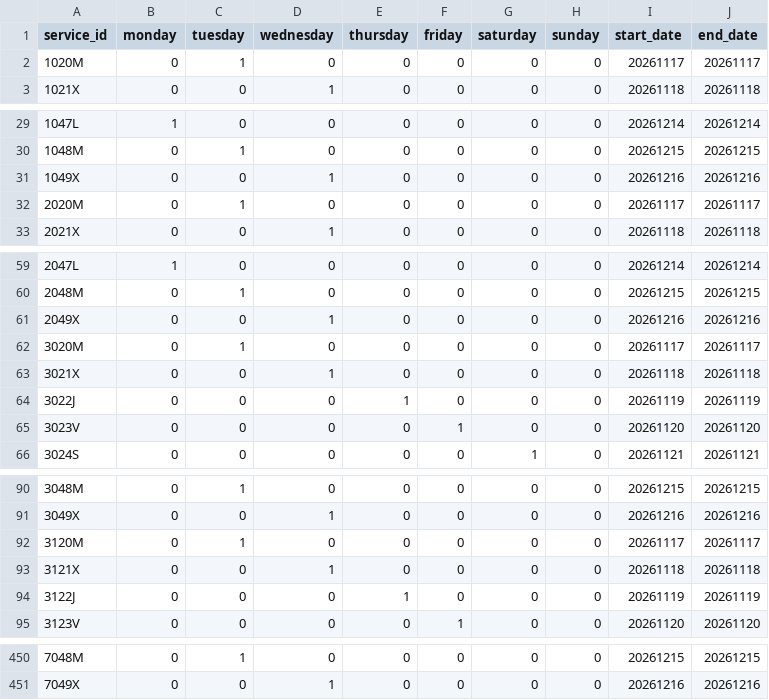
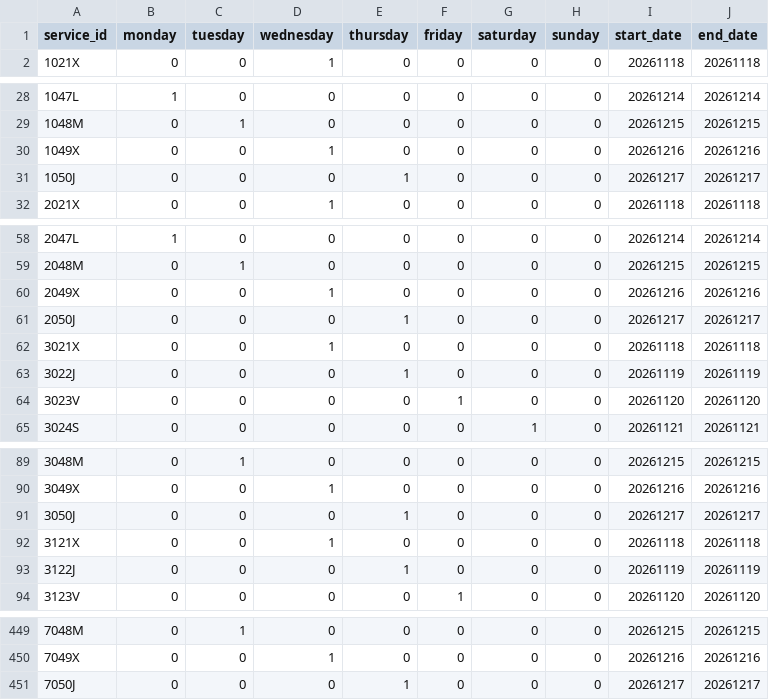
Before and after one commit to WireNext/cercaniasgtfs, a CSV file: data_csv/calendar.csv, drawn as a sheet; only a part is shown, gaps mark what is left out; the diff covers the shown part only.

```diff
--- a/data_csv/calendar.csv
+++ b/data_csv/calendar.csv
@@ -1,3 +1,2 @@
 service_id,monday,tuesday,wednesday,thursday,friday,saturday,sunday,start_date,end_date
-1020M,0,1,0,0,0,0,0,20261117,20261117
 1021X,0,0,1,0,0,0,0,20261118,20261118
@@ -31,3 +30,3 @@ service_id,monday,tuesday,wednesday,thursday,friday,saturday,sunday,start_date,e
 1049X,0,0,1,0,0,0,0,20261216,20261216
-2020M,0,1,0,0,0,0,0,20261117,20261117
+1050J,0,0,0,1,0,0,0,20261217,20261217
 2021X,0,0,1,0,0,0,0,20261118,20261118
@@ -61,3 +60,3 @@ service_id,monday,tuesday,wednesday,thursday,friday,saturday,sunday,start_date,e
 2049X,0,0,1,0,0,0,0,20261216,20261216
-3020M,0,1,0,0,0,0,0,20261117,20261117
+2050J,0,0,0,1,0,0,0,20261217,20261217
 3021X,0,0,1,0,0,0,0,20261118,20261118
@@ -91,3 +90,3 @@ service_id,monday,tuesday,wednesday,thursday,friday,saturday,sunday,start_date,e
 3049X,0,0,1,0,0,0,0,20261216,20261216
-3120M,0,1,0,0,0,0,0,20261117,20261117
+3050J,0,0,0,1,0,0,0,20261217,20261217
 3121X,0,0,1,0,0,0,0,20261118,20261118
@@ -451 +450,2 @@ service_id,monday,tuesday,wednesday,thursday,friday,saturday,sunday,start_date,e
 7049X,0,0,1,0,0,0,0,20261216,20261216
+7050J,0,0,0,1,0,0,0,20261217,20261217
```
Also changed, not shown: 55 edited cells elsewhere in this file, data_csv/routes.csv, 2 other files.
